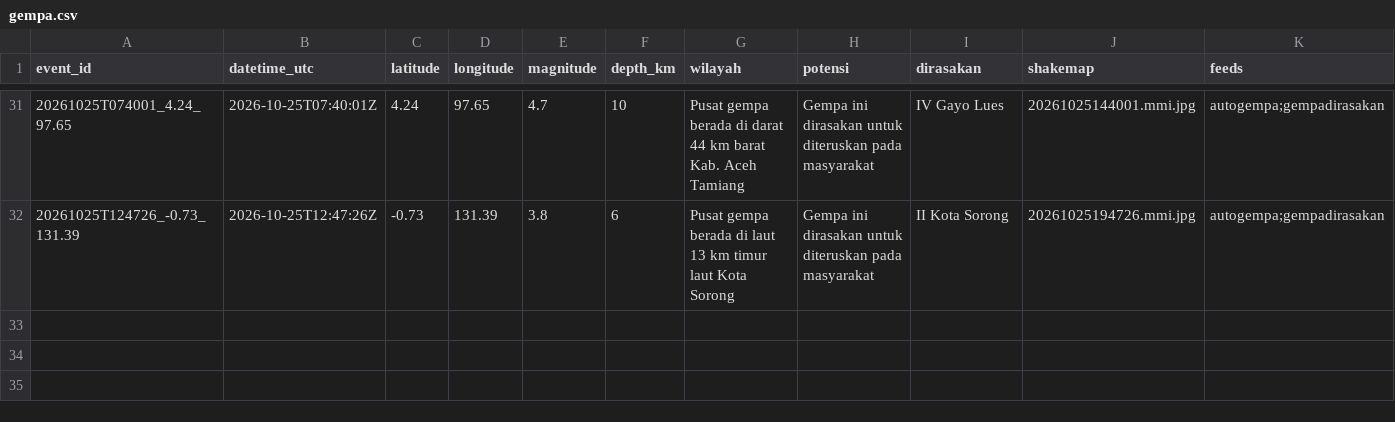
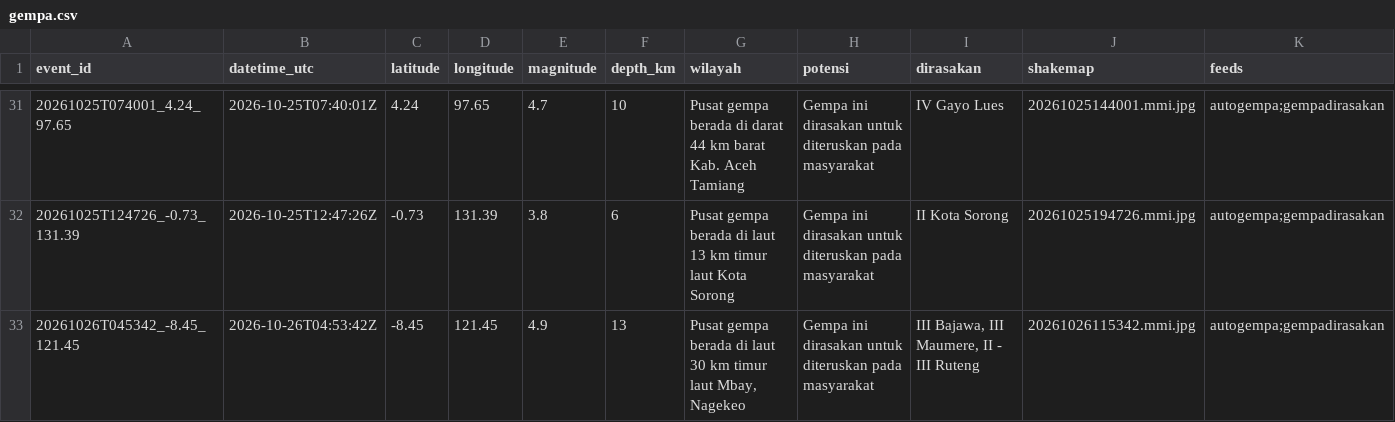
Before and after one commit to SulthanAndyno/quakelog, a CSV file: data/gempa.csv, drawn as a sheet; only a part is shown, gaps mark what is left out; rows hold the shown columns only; the diff names each change by its address in the sheet, - before the commit and + after, or states it on an @@ line.

```diff
--- a/data/gempa.csv
+++ b/data/gempa.csv
+row 33: 20261026T045342_-8.45_121.45 | 2026-10-26T04:53:42Z | -8.45 | 121.45 | 4.9 | 13 | Pusat gempa berada di laut 30 km timur laut Mbay, Nagekeo | Gempa ini dirasakan untuk diteruskan pada masyarakat | III Bajawa, III Maumere, II - III Ruteng | 20261026115342.mmi.jpg | autogempa;gempadirasakan
```
Also changed, not shown: 3 other files.
